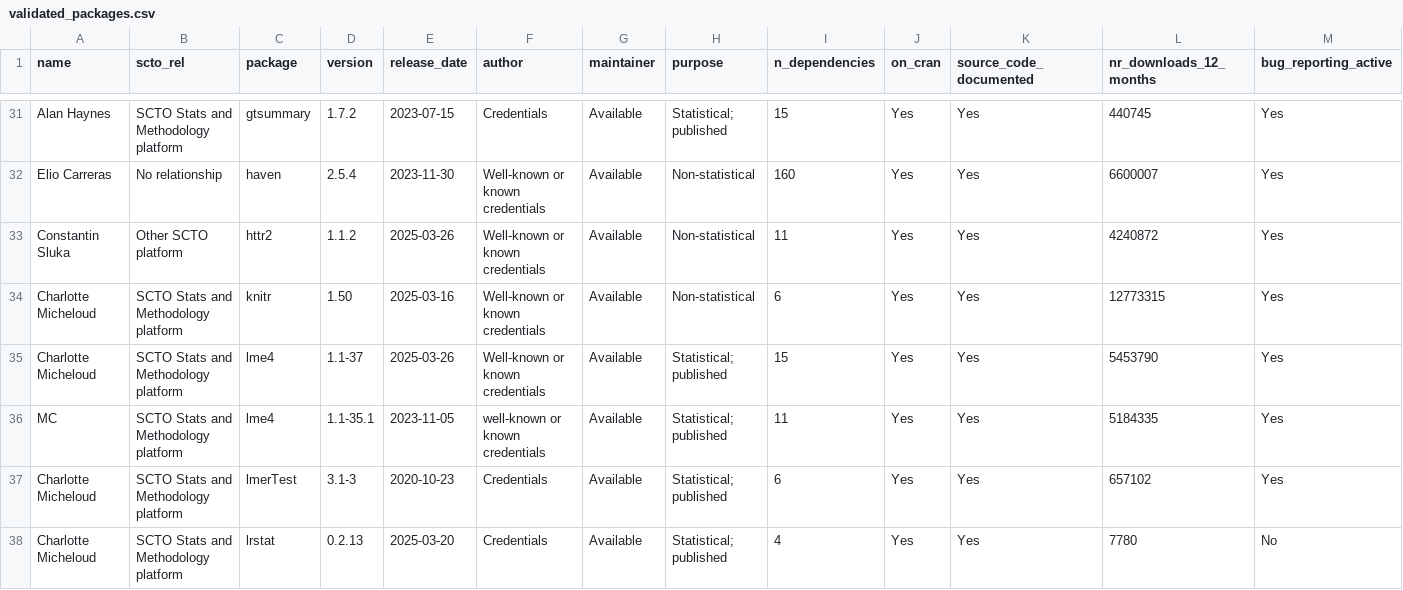
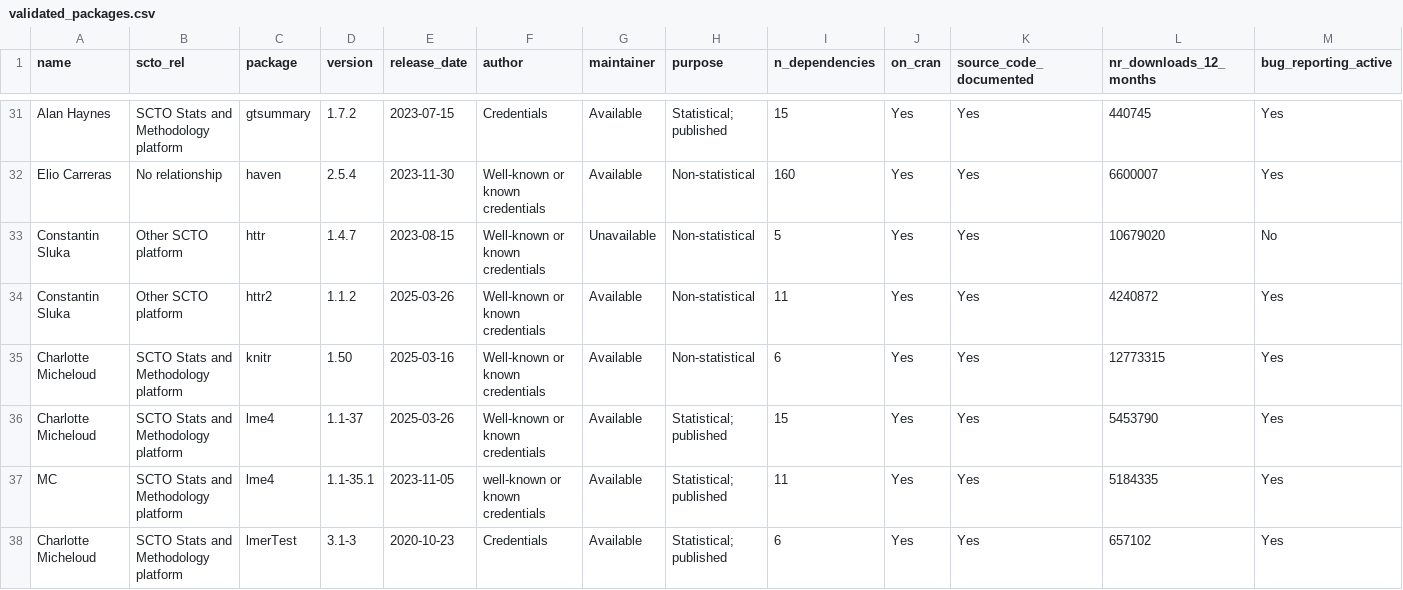
Before and after one commit to SwissClinicalTrialOrganisation/validation_platform, a CSV file: tables/validated_packages.csv, drawn as a sheet; only a part is shown, gaps mark what is left out; the shorter side is filled out with more unchanged rows; rows hold the shown columns only; the diff names each change by its address in the sheet, - before the commit and + after, or states it on an @@ line.

Commit message:
add new packages

```diff
--- a/tables/validated_packages.csv
+++ b/tables/validated_packages.csv
+row 33: Constantin Sluka | Other SCTO platform | httr | 1.4.7 | 2023-08-15 | Well-known or known credentials | Unavailable | Non-statistical | 5 | Yes | Yes | 10679020 | No
```
